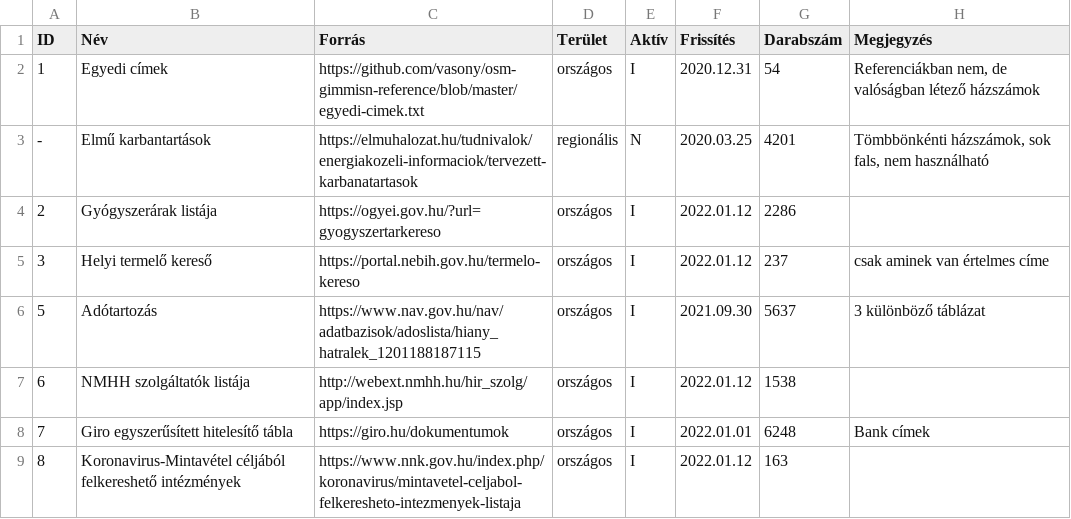
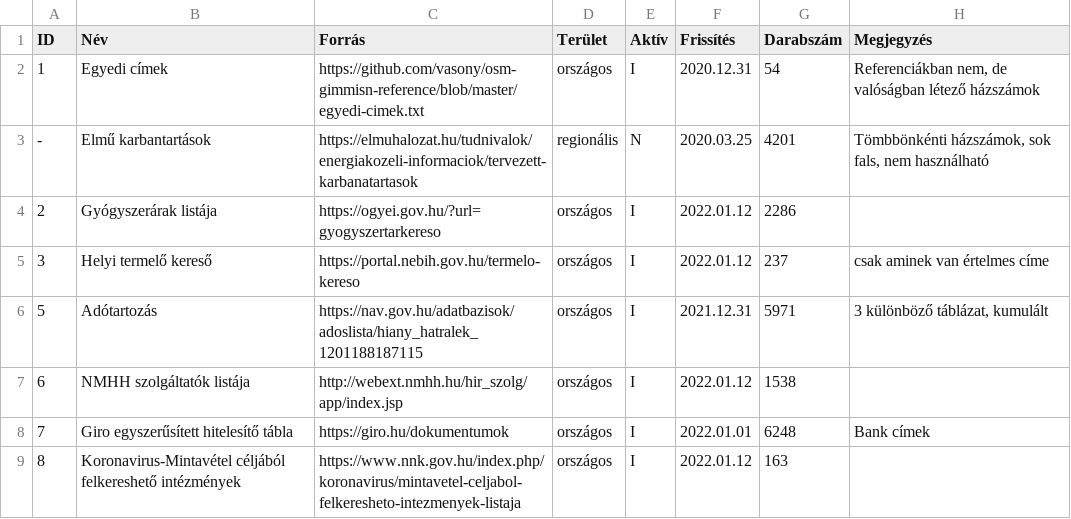
Before and after one commit to vasony/osm-gimmisn-reference, a CSV file: kieg_forrasok.csv, drawn as a sheet; only a part is shown.

Commit message:
update nav-adotartozas to 2021.12.31

```diff
--- a/kieg_forrasok.csv
+++ b/kieg_forrasok.csv
@@ -5,3 +5,3 @@
 3;Helyi termelő kereső;https://portal.nebih.gov.hu/termelo-kereso;országos;I;2022.01.12;237;csak aminek van értelmes címe
-5;Adótartozás;https://www.nav.gov.hu/nav/adatbazisok/adoslista/hiany_hatralek_1201188187115;országos;I;2021.09.30;5637;3 különböző táblázat
+5;Adótartozás;https://nav.gov.hu/adatbazisok/adoslista/hiany_hatralek_1201188187115;országos;I;2021.12.31;5971;3 különböző táblázat, kumulált
 6;NMHH szolgáltatók listája;http://webext.nmhh.hu/hir_szolg/app/index.jsp;országos;I;2022.01.12;1538;
```
